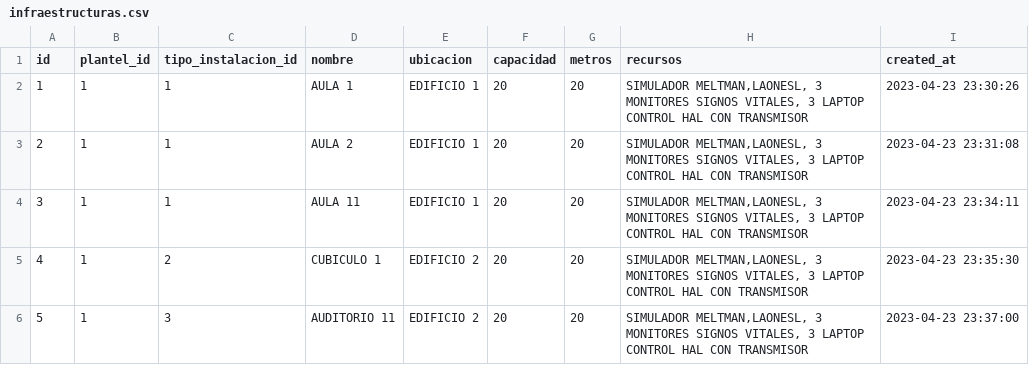
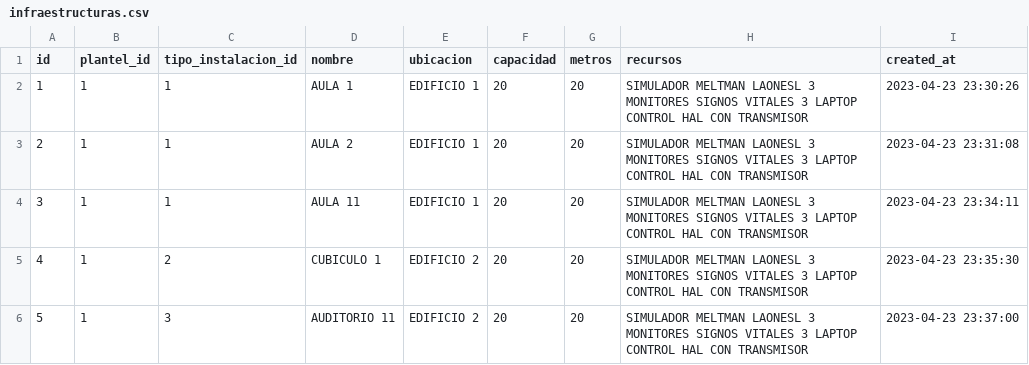
Before and after one commit to subsesjal/siiges-services, a CSV file: packages/core/src/drivers/db/CSVFiles/infraestructuras.csv, drawn as a sheet.

```diff
--- a/packages/core/src/drivers/db/CSVFiles/infraestructuras.csv
+++ b/packages/core/src/drivers/db/CSVFiles/infraestructuras.csv
@@ -1,6 +1,6 @@
 id,plantel_id,tipo_instalacion_id,nombre,ubicacion,capacidad,metros,recursos,created_at
-1,1,1,AULA 1,EDIFICIO 1,20,20,"SIMULADOR MELTMAN,LAONESL, 3 MONITORES SIGNOS VITALES, 3 LAPTOP CONTROL HAL CON TRANSMISOR",2023-04-23 23:30:26
-2,1,1,AULA 2,EDIFICIO 1,20,20,"SIMULADOR MELTMAN,LAONESL, 3 MONITORES SIGNOS VITALES, 3 LAPTOP CONTROL HAL CON TRANSMISOR",2023-04-23 23:31:08
-3,1,1,AULA 11,EDIFICIO 1,20,20,"SIMULADOR MELTMAN,LAONESL, 3 MONITORES SIGNOS VITALES, 3 LAPTOP CONTROL HAL CON TRANSMISOR",2023-04-23 23:34:11
-4,1,2,CUBICULO 1,EDIFICIO 2,20,20,"SIMULADOR MELTMAN,LAONESL, 3 MONITORES SIGNOS VITALES, 3 LAPTOP CONTROL HAL CON TRANSMISOR",2023-04-23 23:35:30
-5,1,3,AUDITORIO 11,EDIFICIO 2,20,20,"SIMULADOR MELTMAN,LAONESL, 3 MONITORES SIGNOS VITALES, 3 LAPTOP CONTROL HAL CON TRANSMISOR",2023-04-23 23:37:00
+1,1,1,AULA 1,EDIFICIO 1,20,20,"SIMULADOR MELTMAN LAONESL 3 MONITORES SIGNOS VITALES 3 LAPTOP CONTROL HAL CON TRANSMISOR",2023-04-23 23:30:26
+2,1,1,AULA 2,EDIFICIO 1,20,20,"SIMULADOR MELTMAN LAONESL 3 MONITORES SIGNOS VITALES 3 LAPTOP CONTROL HAL CON TRANSMISOR",2023-04-23 23:31:08
+3,1,1,AULA 11,EDIFICIO 1,20,20,"SIMULADOR MELTMAN LAONESL 3 MONITORES SIGNOS VITALES 3 LAPTOP CONTROL HAL CON TRANSMISOR",2023-04-23 23:34:11
+4,1,2,CUBICULO 1,EDIFICIO 2,20,20,"SIMULADOR MELTMAN LAONESL 3 MONITORES SIGNOS VITALES 3 LAPTOP CONTROL HAL CON TRANSMISOR",2023-04-23 23:35:30
+5,1,3,AUDITORIO 11,EDIFICIO 2,20,20,"SIMULADOR MELTMAN LAONESL 3 MONITORES SIGNOS VITALES 3 LAPTOP CONTROL HAL CON TRANSMISOR",2023-04-23 23:37:00
```
Also changed, not shown: packages/core/src/drivers/db/CSVFiles/asignaturas.csv, packages/core/src/drivers/db/CSVFiles/programas.csv, 10 other files.
